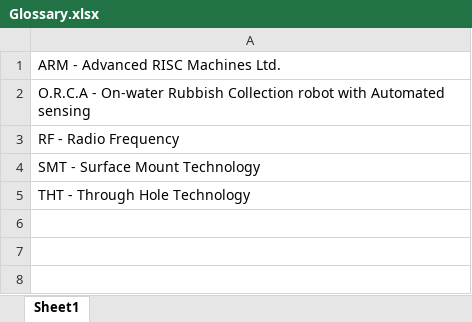
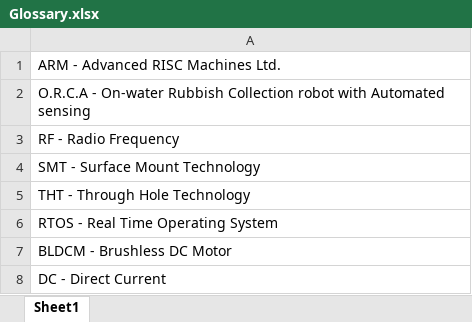
Before and after one commit to LukeDWaller99/MEng-a-boys, an Excel workbook: Report/Report Sections/Glossary.xlsx, sheet Sheet1, drawn as a sheet; values as stored, in another font and other column widths than the file's, no borders; the diff names each change by its address in the sheet, - before the commit and + after, or states it on an @@ line.

```diff
--- a/Report/Report Sections/Glossary.xlsx (sheet Sheet1)
+++ b/Report/Report Sections/Glossary.xlsx (sheet Sheet1)
+row 6: RTOS - Real Time Operating System
+row 7: BLDCM - Brushless DC Motor
+row 8: DC - Direct Current
```
Also changed, not shown: 28 other files.
